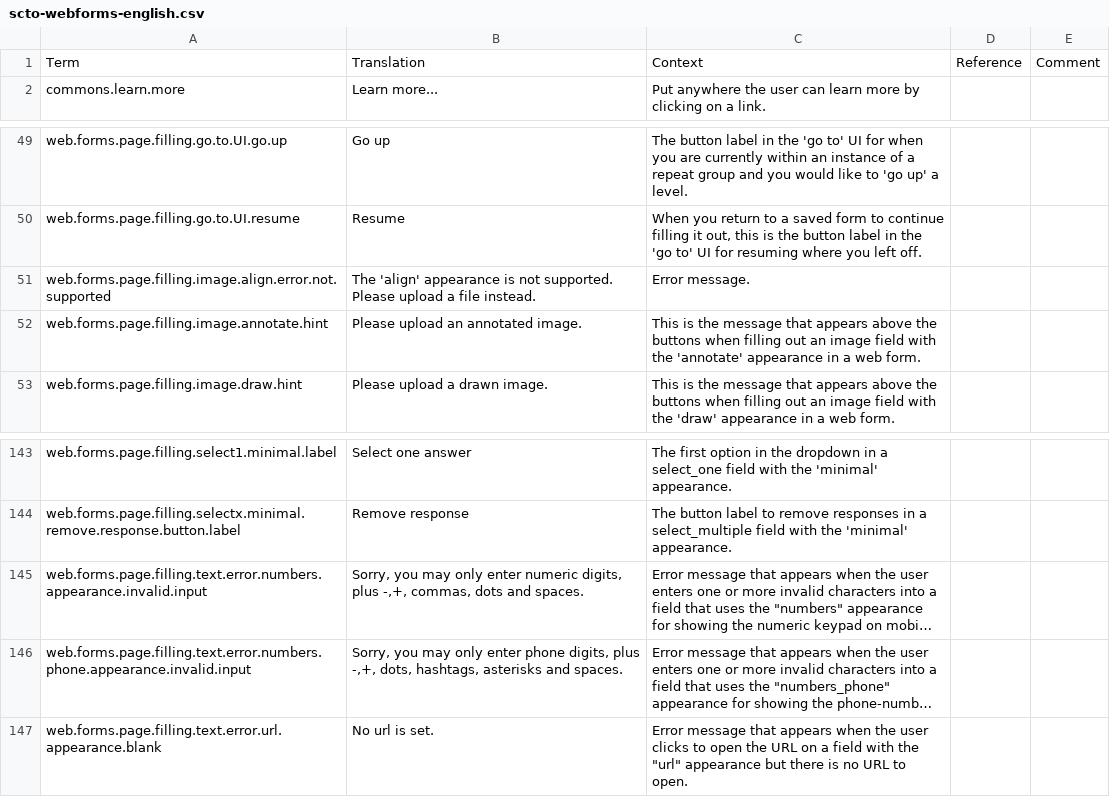
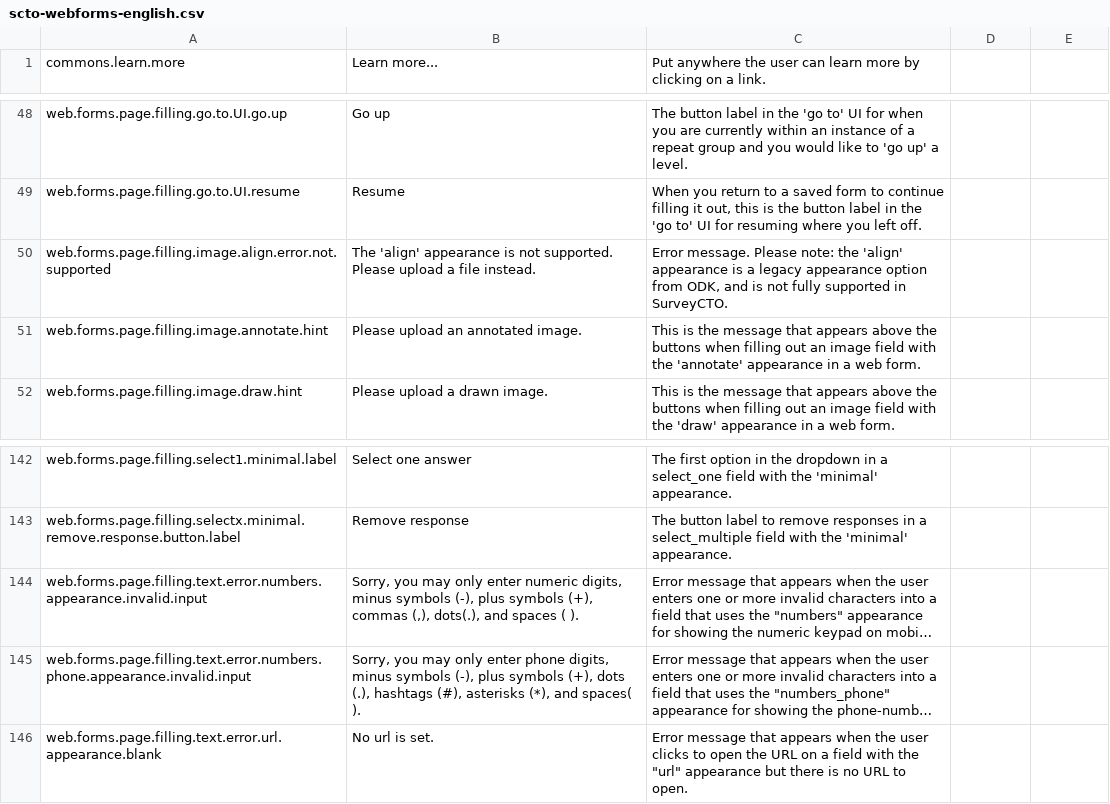
Before and after one commit to surveycto/translation-tables, a CSV file: webforms/scto-webforms-english.csv, drawn as a sheet; only a part is shown, gaps mark what is left out; long unchanged cells end in …; removed rows and columns are numbered as before the commit, all else as after; the diff names each change by its address in the sheet, - before the commit and + after, or states it on an @@ line.

Commit message:
Update scto-webforms-english.csv (POEditor.com)

```diff
--- a/webforms/scto-webforms-english.csv
+++ b/webforms/scto-webforms-english.csv
-row 1: Term | Translation | Context | Reference | Comment
-C50: Error message.
+C50: Error message. Please note: the 'align' appearance is a legacy appearance option from ODK, and is not fully supported in SurveyCTO.
-B144: …numeric digits, plus -,+, commas, dots and spaces.
+B144: …numeric digits, minus symbols (-), plus symbols (+), commas (,), dots(.), and spaces ( ).
-B145: …phone digits, plus -,+, dots, hashtags, asterisks and spaces.
+B145: …phone digits, minus symbols (-), plus symbols (+), dots (.), hashtags (#), asterisks (*), and spaces( ).
```
